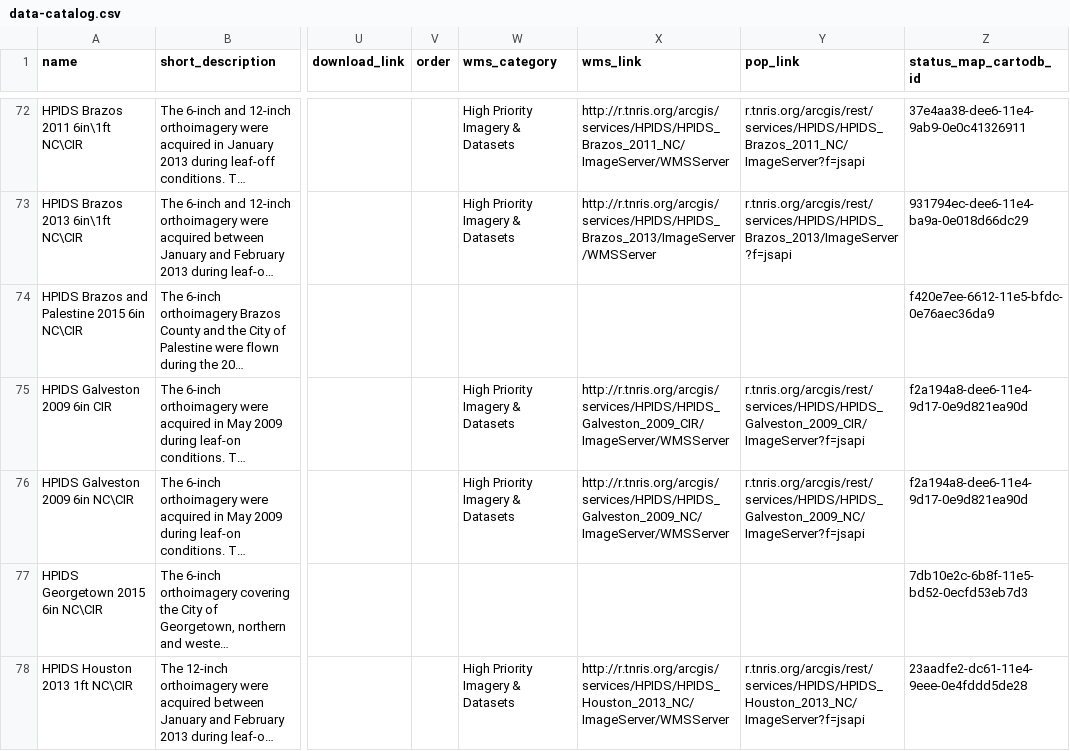
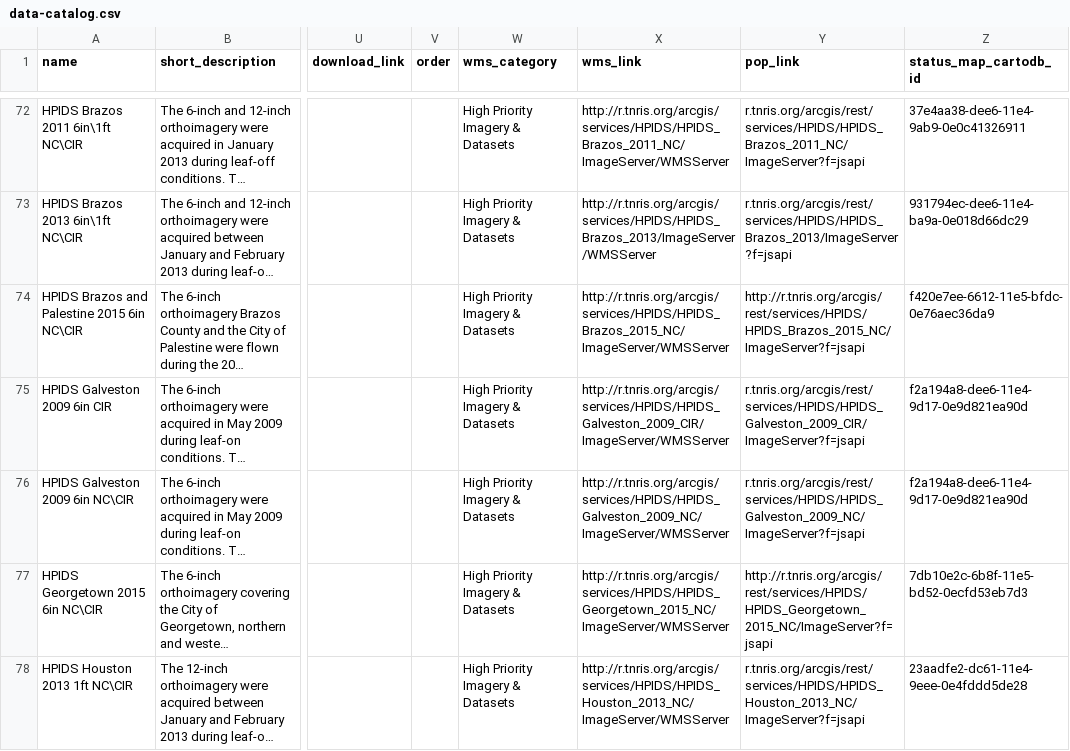
Before and after one commit to DavidHickman/tnris.org, a CSV file: content/data-catalog.csv, drawn as a sheet; only a part is shown, gaps mark what is left out; long unchanged cells end in …; the diff covers the shown part only; the diff names each change by its address in the sheet, - before the commit and + after, or states it on an @@ line.

```diff
--- a/content/data-catalog.csv
+++ b/content/data-catalog.csv
-W74 (wms_category): (empty)
+W74 (wms_category): High Priority Imagery & Datasets
-X74 (wms_link): (empty)
+X74 (wms_link): http://r.tnris.org/arcgis/services/HPIDS/HPIDS_Brazos_2015_NC/ImageServer/WMSServer
-Y74 (pop_link): (empty)
+Y74 (pop_link): http://r.tnris.org/arcgis/rest/services/HPIDS/HPIDS_Brazos_2015_NC/ImageServer?f=jsapi
-W77 (wms_category): (empty)
+W77 (wms_category): High Priority Imagery & Datasets
-X77 (wms_link): (empty)
+X77 (wms_link): http://r.tnris.org/arcgis/services/HPIDS/HPIDS_Georgetown_2015_NC/ImageServer/WMSServer
-Y77 (pop_link): (empty)
+Y77 (pop_link): http://r.tnris.org/arcgis/rest/services/HPIDS/HPIDS_Georgetown_2015_NC/ImageServer?f=jsapi
```
Also changed, not shown: 1 added row and 34 edited cells elsewhere in this file.
